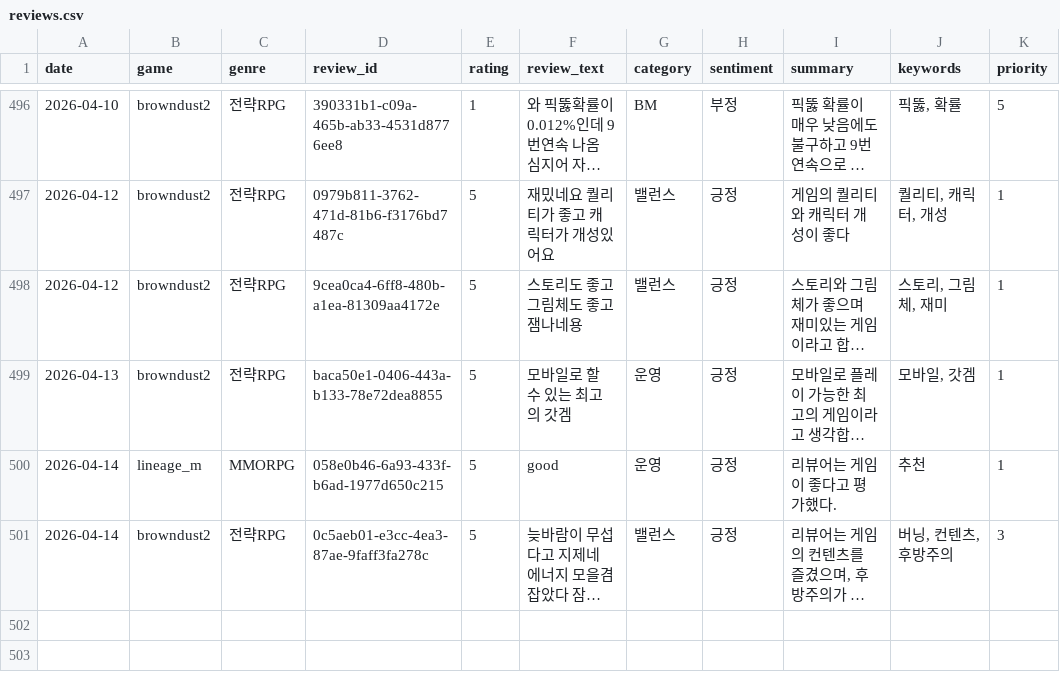
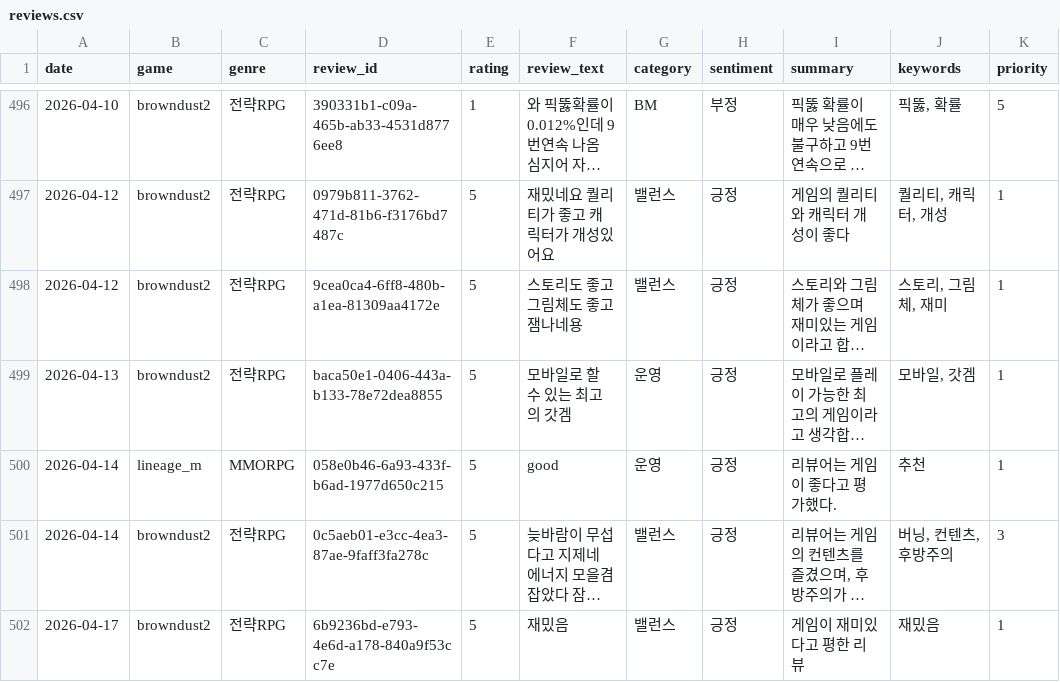
Before and after one commit to roid-eng/game-voc-analyzer, a CSV file: data/reviews.csv, drawn as a sheet; only a part is shown, gaps mark what is left out; long unchanged cells end in …; the diff names each change by its address in the sheet, - before the commit and + after, or states it on an @@ line.

```diff
--- a/data/reviews.csv
+++ b/data/reviews.csv
+row 502: 2026-04-17 | browndust2 | 전략RPG | 6b9236bd-e793-4e6d-a178-840a9f53cc7e | 5 | 재밌음 | 밸런스 | 긍정 | 게임이 재미있다고 평한 리뷰 | 재밌음 | 1
```
Also changed, not shown: 1 other file.
